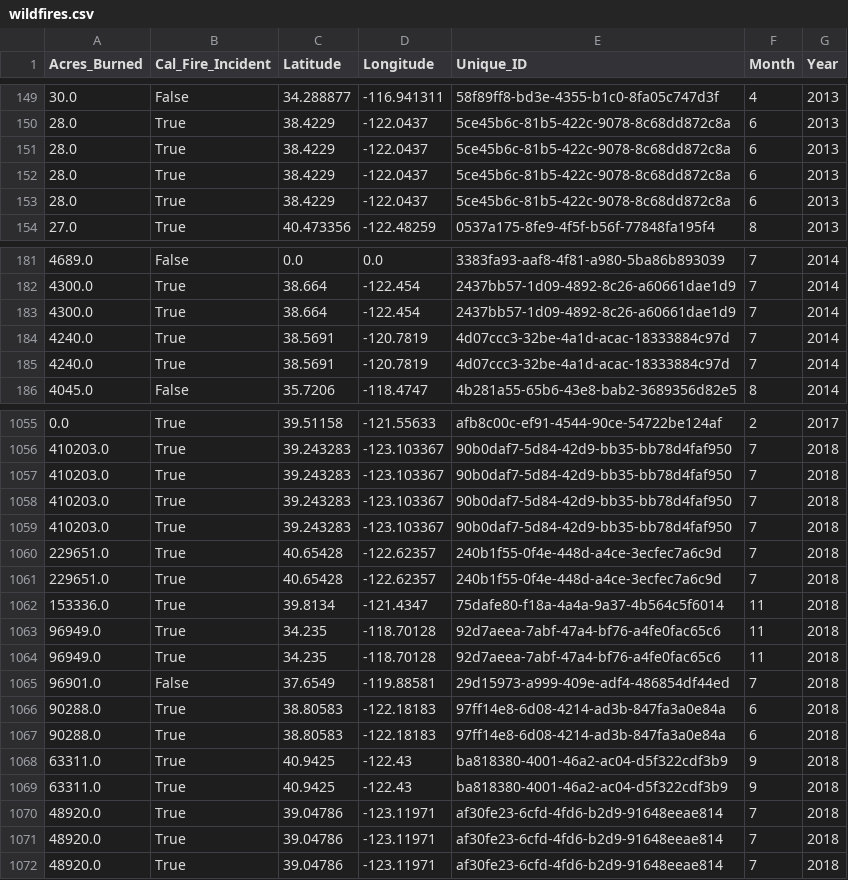
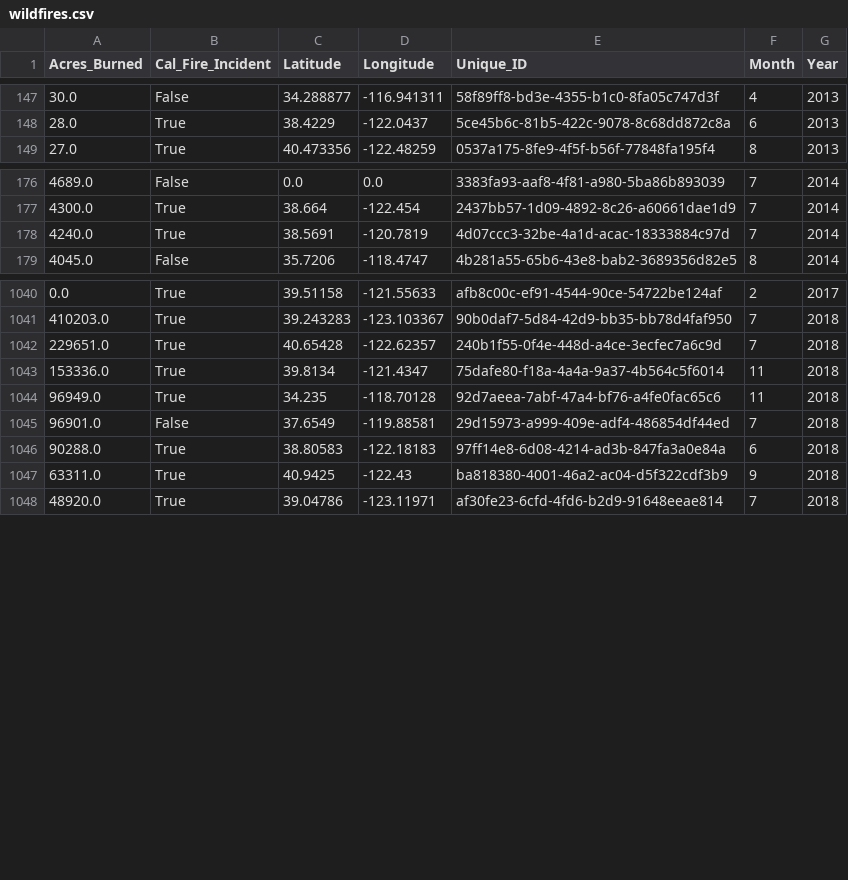
Before and after one commit to Emydidae/project3, a CSV file: 02 - Data Cleaning/Clean Data/wildfires.csv, drawn as a sheet; only a part is shown, gaps mark what is left out; the diff covers the shown part only.

```diff
--- a/02 - Data Cleaning/Clean Data/wildfires.csv
+++ b/02 - Data Cleaning/Clean Data/wildfires.csv
@@ -150,5 +148,2 @@ Acres_Burned,Cal_Fire_Incident,Latitude,Longitude,Unique_ID,Month,Year
 28.0,True,38.4229,-122.0437,5ce45b6c-81b5-422c-9078-8c68dd872c8a,6,2013
-28.0,True,38.4229,-122.0437,5ce45b6c-81b5-422c-9078-8c68dd872c8a,6,2013
-28.0,True,38.4229,-122.0437,5ce45b6c-81b5-422c-9078-8c68dd872c8a,6,2013
-28.0,True,38.4229,-122.0437,5ce45b6c-81b5-422c-9078-8c68dd872c8a,6,2013
 27.0,True,40.473356,-122.48259,0537a175-8fe9-4f5f-b56f-77848fa195f4,8,2013
@@ -182,4 +177,2 @@ Acres_Burned,Cal_Fire_Incident,Latitude,Longitude,Unique_ID,Month,Year
 4300.0,True,38.664,-122.454,2437bb57-1d09-4892-8c26-a60661dae1d9,7,2014
-4300.0,True,38.664,-122.454,2437bb57-1d09-4892-8c26-a60661dae1d9,7,2014
-4240.0,True,38.5691,-120.7819,4d07ccc3-32be-4a1d-acac-18333884c97d,7,2014
 4240.0,True,38.5691,-120.7819,4d07ccc3-32be-4a1d-acac-18333884c97d,7,2014
@@ -1056,6 +1041,2 @@ Acres_Burned,Cal_Fire_Incident,Latitude,Longitude,Unique_ID,Month,Year
 410203.0,True,39.243283,-123.103367,90b0daf7-5d84-42d9-bb35-bb78d4faf950,7,2018
-410203.0,True,39.243283,-123.103367,90b0daf7-5d84-42d9-bb35-bb78d4faf950,7,2018
-410203.0,True,39.243283,-123.103367,90b0daf7-5d84-42d9-bb35-bb78d4faf950,7,2018
-410203.0,True,39.243283,-123.103367,90b0daf7-5d84-42d9-bb35-bb78d4faf950,7,2018
-229651.0,True,40.65428,-122.62357,240b1f55-0f4e-448d-a4ce-3ecfec7a6c9d,7,2018
 229651.0,True,40.65428,-122.62357,240b1f55-0f4e-448d-a4ce-3ecfec7a6c9d,7,2018
@@ -1063,10 +1044,5 @@ Acres_Burned,Cal_Fire_Incident,Latitude,Longitude,Unique_ID,Month,Year
 96949.0,True,34.235,-118.70128,92d7aeea-7abf-47a4-bf76-a4fe0fac65c6,11,2018
-96949.0,True,34.235,-118.70128,92d7aeea-7abf-47a4-bf76-a4fe0fac65c6,11,2018
 96901.0,False,37.6549,-119.88581,29d15973-a999-409e-adf4-486854df44ed,7,2018
 90288.0,True,38.80583,-122.18183,97ff14e8-6d08-4214-ad3b-847fa3a0e84a,6,2018
-90288.0,True,38.80583,-122.18183,97ff14e8-6d08-4214-ad3b-847fa3a0e84a,6,2018
 63311.0,True,40.9425,-122.43,ba818380-4001-46a2-ac04-d5f322cdf3b9,9,2018
-63311.0,True,40.9425,-122.43,ba818380-4001-46a2-ac04-d5f322cdf3b9,9,2018
-48920.0,True,39.04786,-123.11971,af30fe23-6cfd-4fd6-b2d9-91648eeae814,7,2018
-48920.0,True,39.04786,-123.11971,af30fe23-6cfd-4fd6-b2d9-91648eeae814,7,2018
 48920.0,True,39.04786,-123.11971,af30fe23-6cfd-4fd6-b2d9-91648eeae814,7,2018
```
Also changed, not shown: 13 removed rows elsewhere in this file, 8 other files.
